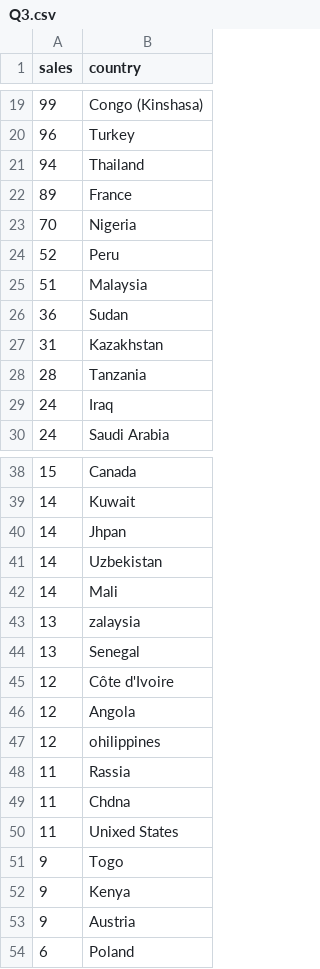
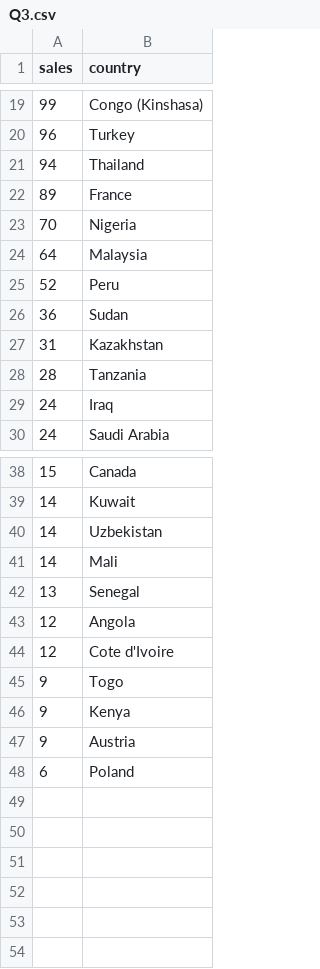
Before and after one commit to SJT1988/Rev-P2, a CSV file: phase_2/Q3.csv, drawn as a sheet; only a part is shown, gaps mark what is left out; the diff covers the shown part only.

```diff
--- a/phase_2/Q3.csv
+++ b/phase_2/Q3.csv
@@ -23,4 +23,4 @@ sales,country
 70,Nigeria
+64,Malaysia
 52,Peru
-51,Malaysia
 36,Sudan
@@ -39,13 +39,7 @@ sales,country
 14,Kuwait
-14,Jhpan
 14,Uzbekistan
 14,Mali
-13,zalaysia
 13,Senegal
-12,Côte d'Ivoire
 12,Angola
-12,ohilippines
-11,Rassia
-11,Chdna
-11,Unixed States
+12,Cote d'Ivoire
 9,Togo
```
Also changed, not shown: 2 added rows, 2 removed rows and 3 edited cells elsewhere in this file, phase_2/Q4.csv, 1 other file.
